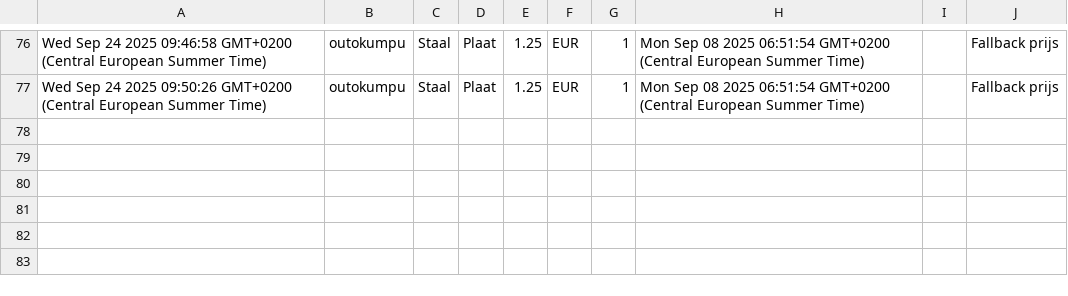
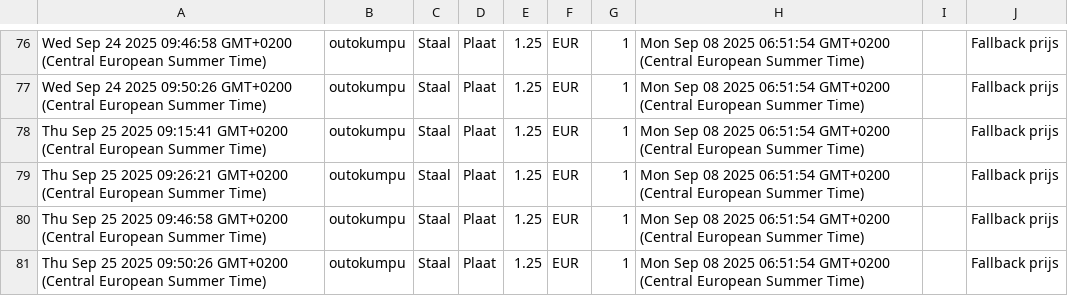
Before and after one commit to gerrit0492-create/Cost-forge-2, a CSV file: data/history.csv, drawn as a sheet; only a part is shown, gaps mark what is left out; the diff names each change by its address in the sheet, - before the commit and + after, or states it on an @@ line.

Commit message:
Update history.csv vanuit Google Sheets

```diff
--- a/data/history.csv
+++ b/data/history.csv
+row 78: Thu Sep 25 2025 09:15:41 GMT+0200 (Central European Summer Time) | outokumpu | Staal | Plaat | 1.25 | EUR | 1 | Mon Sep 08 2025 06:51:54 GMT+0200 (Central European Summer Time) |  | Fallback prijs
+row 79: Thu Sep 25 2025 09:26:21 GMT+0200 (Central European Summer Time) | outokumpu | Staal | Plaat | 1.25 | EUR | 1 | Mon Sep 08 2025 06:51:54 GMT+0200 (Central European Summer Time) |  | Fallback prijs
+row 80: Thu Sep 25 2025 09:46:58 GMT+0200 (Central European Summer Time) | outokumpu | Staal | Plaat | 1.25 | EUR | 1 | Mon Sep 08 2025 06:51:54 GMT+0200 (Central European Summer Time) |  | Fallback prijs
+row 81: Thu Sep 25 2025 09:50:26 GMT+0200 (Central European Summer Time) | outokumpu | Staal | Plaat | 1.25 | EUR | 1 | Mon Sep 08 2025 06:51:54 GMT+0200 (Central European Summer Time) |  | Fallback prijs
```
